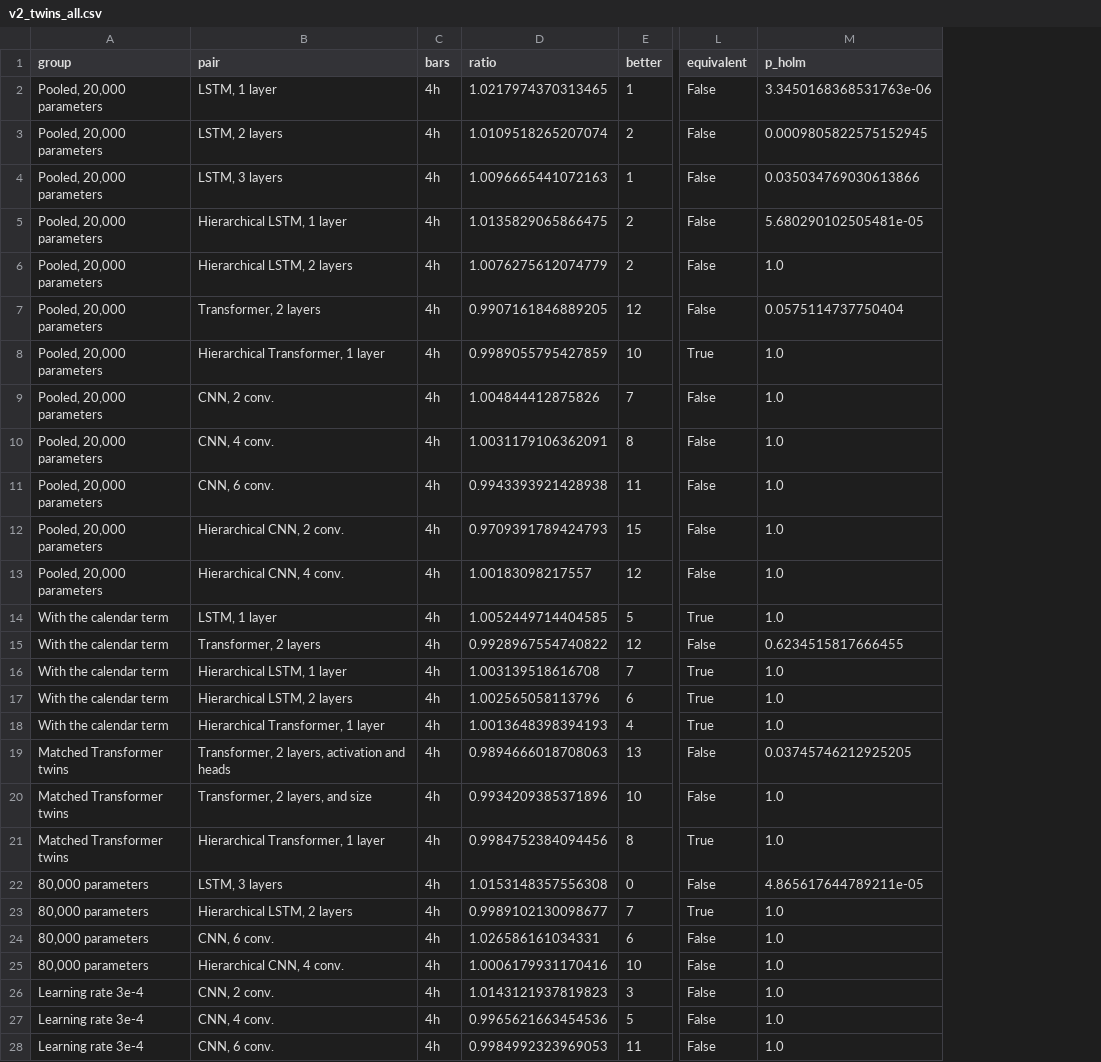
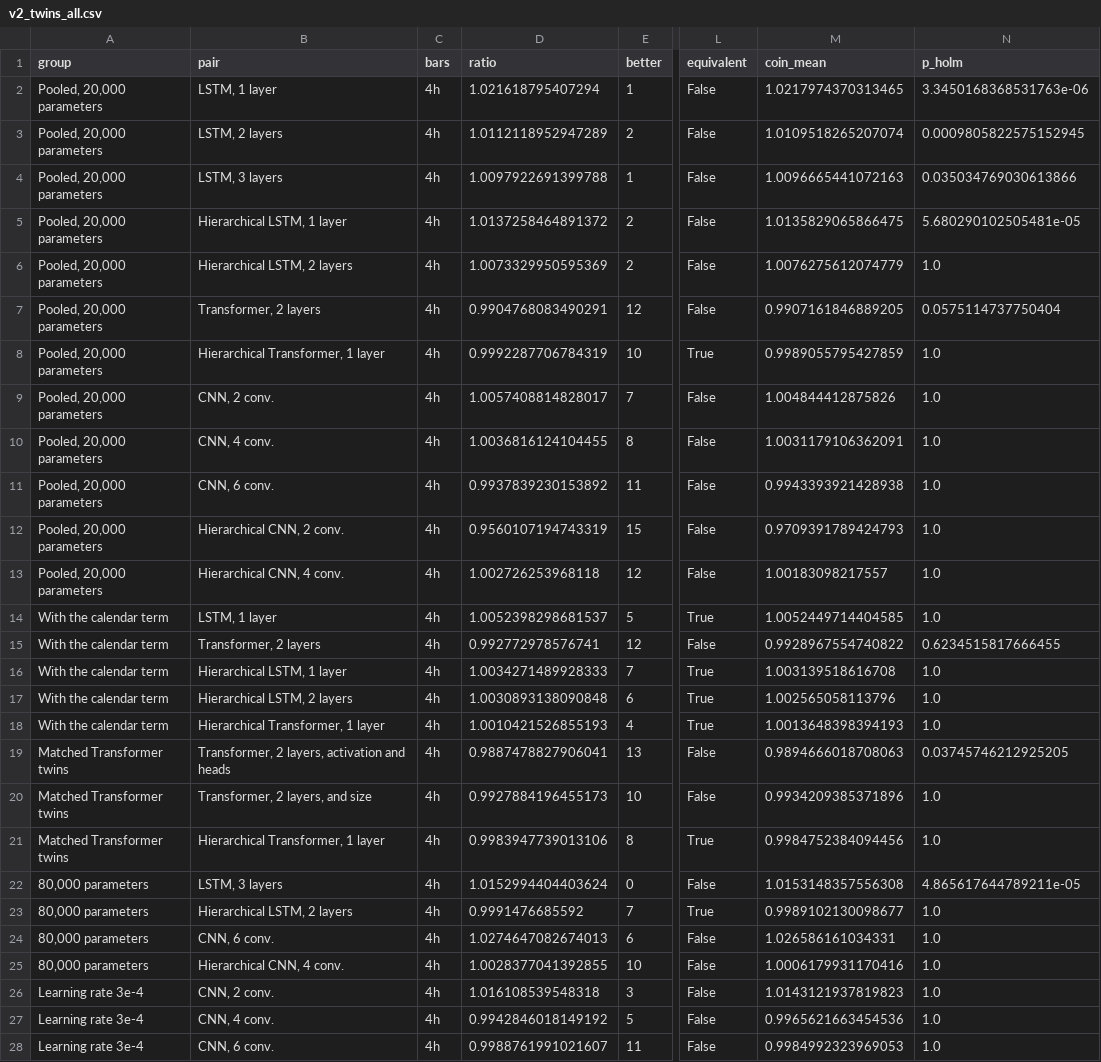
Before and after one commit to BerkayClik/quaternion-volatility-twins, a CSV file: docs/paper/manuscript_v2/tables/v2_twins_all.csv, drawn as a sheet; only a part is shown, gaps mark what is left out; the diff covers the shown part only; the diff names each change by its address in the sheet, - before the commit and + after, or states it on an @@ line.

```diff
--- a/docs/paper/manuscript_v2/tables/v2_twins_all.csv
+++ b/docs/paper/manuscript_v2/tables/v2_twins_all.csv
+column M (coin_mean), rows 2-28: 1.0217974370313465 | 1.0109518265207074 | 1.0096665441072163 | 1.0135829065866475 | 1.0076275612074779 | 0.9907161846889205 | 0.9989055795427859 | 1.004844412875826 | 1.0031179106362091 | 0.9943393921428938 | 0.9709391789424793 | 1.00183098217557 | 1.0052449714404585 | 0.9928967554740822 | 1.003139518616708 | 1.002565058113796 | 1.0013648398394193 | 0.9894666018708063 | 0.9934209385371896 | 0.9984752384094456 | 1.0153148357556308 | 0.9989102130098677 | 1.026586161034331 | 1.0006179931170416 | 1.0143121937819823 | 0.9965621663454536 | 0.9984992323969053
-D2 (ratio): 1.0217974370313465
+D2 (ratio): 1.021618795407294
-D3 (ratio): 1.0109518265207074
+D3 (ratio): 1.0112118952947289
-D4 (ratio): 1.0096665441072163
+D4 (ratio): 1.0097922691399788
-D5 (ratio): 1.0135829065866475
+D5 (ratio): 1.0137258464891372
-D6 (ratio): 1.0076275612074779
+D6 (ratio): 1.0073329950595369
-D7 (ratio): 0.9907161846889205
+D7 (ratio): 0.9904768083490291
-D8 (ratio): 0.9989055795427859
+D8 (ratio): 0.9992287706784319
-D9 (ratio): 1.004844412875826
+D9 (ratio): 1.0057408814828017
-D10 (ratio): 1.0031179106362091
+D10 (ratio): 1.0036816124104455
-D11 (ratio): 0.9943393921428938
+D11 (ratio): 0.9937839230153892
-D12 (ratio): 0.9709391789424793
+D12 (ratio): 0.9560107194743319
-D13 (ratio): 1.00183098217557
+D13 (ratio): 1.002726253968118
-D14 (ratio): 1.0052449714404585
+D14 (ratio): 1.0052398298681537
-D15 (ratio): 0.9928967554740822
+D15 (ratio): 0.992772978576741
-D16 (ratio): 1.003139518616708
+D16 (ratio): 1.0034271489928333
-D17 (ratio): 1.002565058113796
+D17 (ratio): 1.0030893138090848
-D18 (ratio): 1.0013648398394193
+D18 (ratio): 1.0010421526855193
-D19 (ratio): 0.9894666018708063
+D19 (ratio): 0.9887478827906041
-D20 (ratio): 0.9934209385371896
+D20 (ratio): 0.9927884196455173
-D21 (ratio): 0.9984752384094456
+D21 (ratio): 0.9983947739013106
-D22 (ratio): 1.0153148357556308
+D22 (ratio): 1.0152994404403624
-D23 (ratio): 0.9989102130098677
+D23 (ratio): 0.9991476685592
-D24 (ratio): 1.026586161034331
+D24 (ratio): 1.0274647082674013
-D25 (ratio): 1.0006179931170416
+D25 (ratio): 1.0028377041392855
-D26 (ratio): 1.0143121937819823
+D26 (ratio): 1.016108539548318
-D27 (ratio): 0.9965621663454536
+D27 (ratio): 0.9942846018149192
-D28 (ratio): 0.9984992323969053
+D28 (ratio): 0.9988761991021607
```
Also changed, not shown: 48 edited cells elsewhere in this file, docs/paper/manuscript_v2/tables/v2_main.csv, docs/paper/manuscript_v2/tables/v2_qlike_bar.csv, 49 other files.
